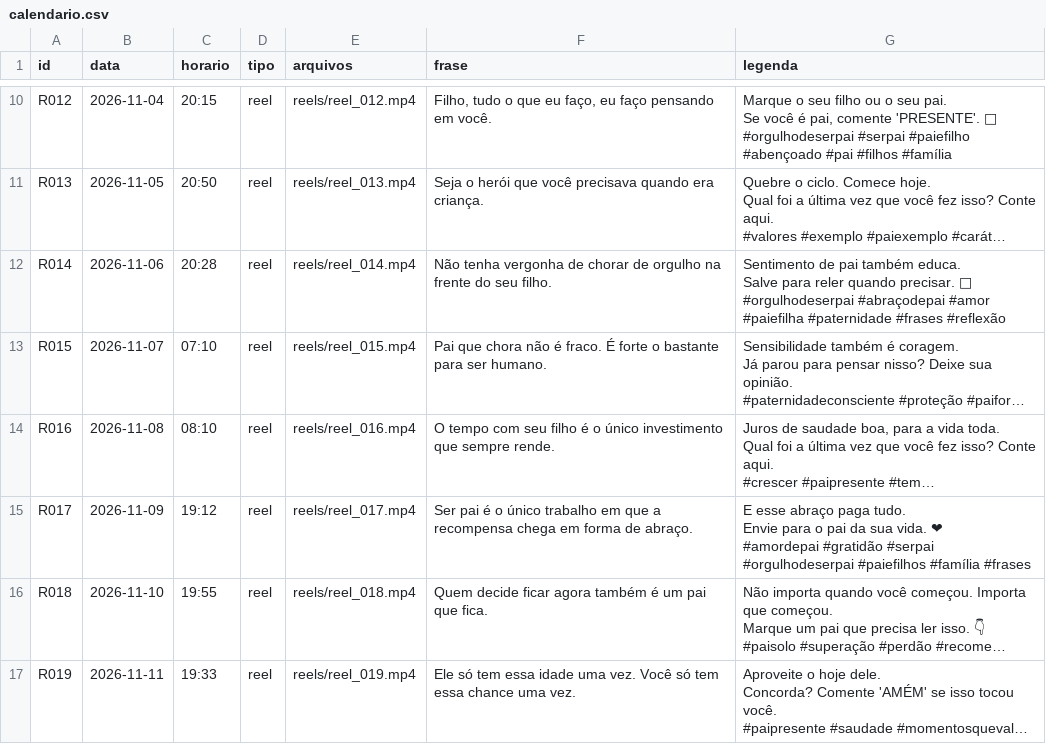
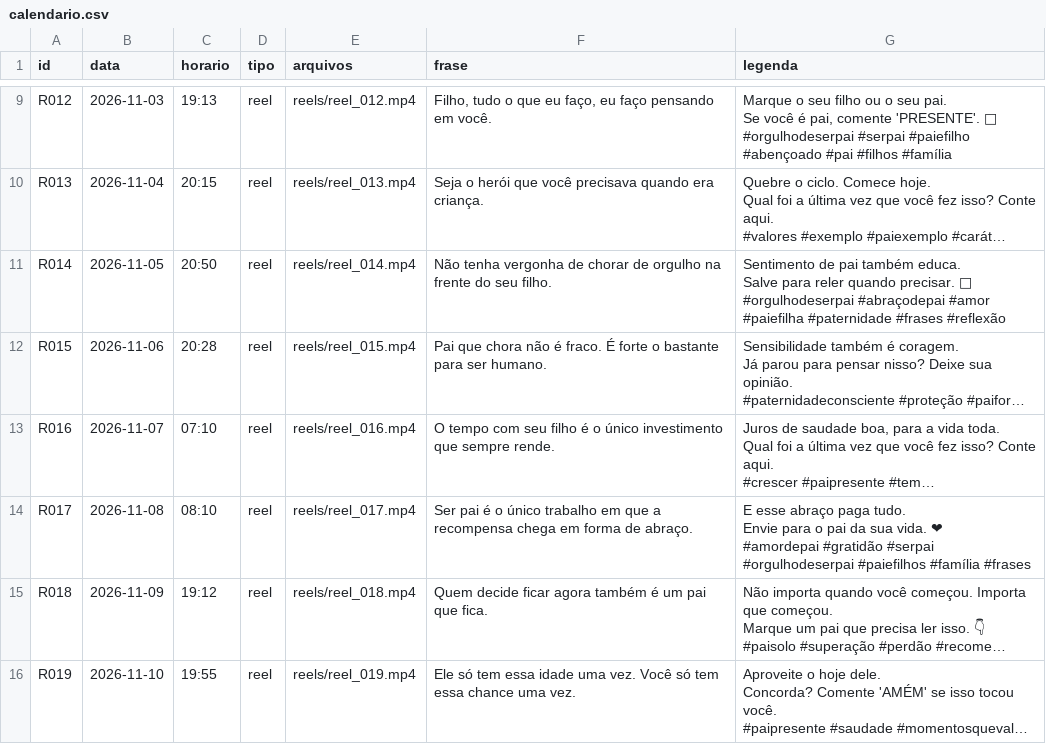
Before and after one commit to OlhardePaiPost/olhar-de-pai, a CSV file: calendario.csv, drawn as a sheet; only a part is shown, gaps mark what is left out; long unchanged cells end in …; addresses are those after the commit; the diff covers the shown part only; the diff names each change by its address in the sheet, - before the commit and + after, or states it on an @@ line.

```diff
--- a/calendario.csv
+++ b/calendario.csv
-B9 (data): 2026-11-04
+B9 (data): 2026-11-03
-C9 (horario): 20:15
+C9 (horario): 19:13
-B10 (data): 2026-11-05
+B10 (data): 2026-11-04
-C10 (horario): 20:50
+C10 (horario): 20:15
-B11 (data): 2026-11-06
+B11 (data): 2026-11-05
-C11 (horario): 20:28
+C11 (horario): 20:50
-B12 (data): 2026-11-07
+B12 (data): 2026-11-06
-C12 (horario): 07:10
+C12 (horario): 20:28
-B13 (data): 2026-11-08
+B13 (data): 2026-11-07
-C13 (horario): 08:10
+C13 (horario): 07:10
-B14 (data): 2026-11-09
+B14 (data): 2026-11-08
-C14 (horario): 19:12
+C14 (horario): 08:10
-B15 (data): 2026-11-10
+B15 (data): 2026-11-09
-C15 (horario): 19:55
+C15 (horario): 19:12
-B16 (data): 2026-11-11
+B16 (data): 2026-11-10
-C16 (horario): 19:33
+C16 (horario): 19:55
```
Also changed, not shown: 1 removed row and 162 edited cells elsewhere in this file.
